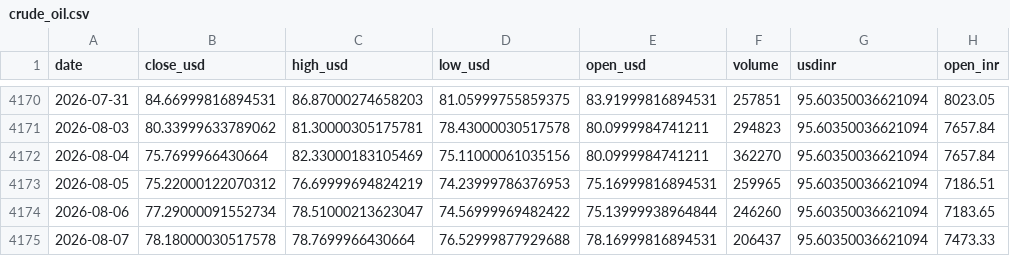
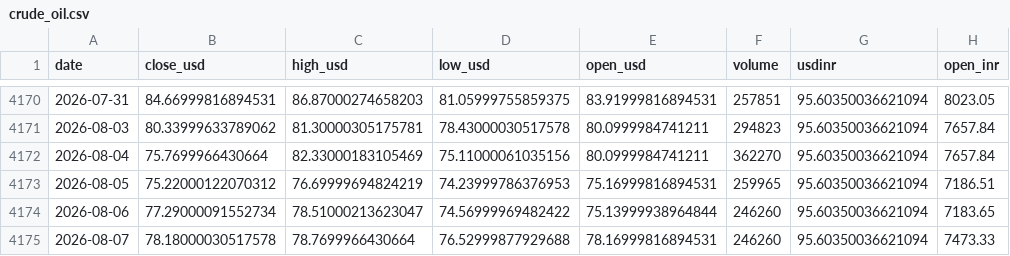
Before and after one commit to tanyadiwedi78-boop/commodity-price-forecaster-, a CSV file: data/raw/crude_oil.csv, drawn as a sheet; only a part is shown, gaps mark what is left out; the diff names each change by its address in the sheet, - before the commit and + after, or states it on an @@ line.

```diff
--- a/data/raw/crude_oil.csv
+++ b/data/raw/crude_oil.csv
-F4175 (volume): 206437
+F4175 (volume): 246260
```
Also changed, not shown: data/raw/copper.csv, data/raw/gold.csv, 12 other files.
